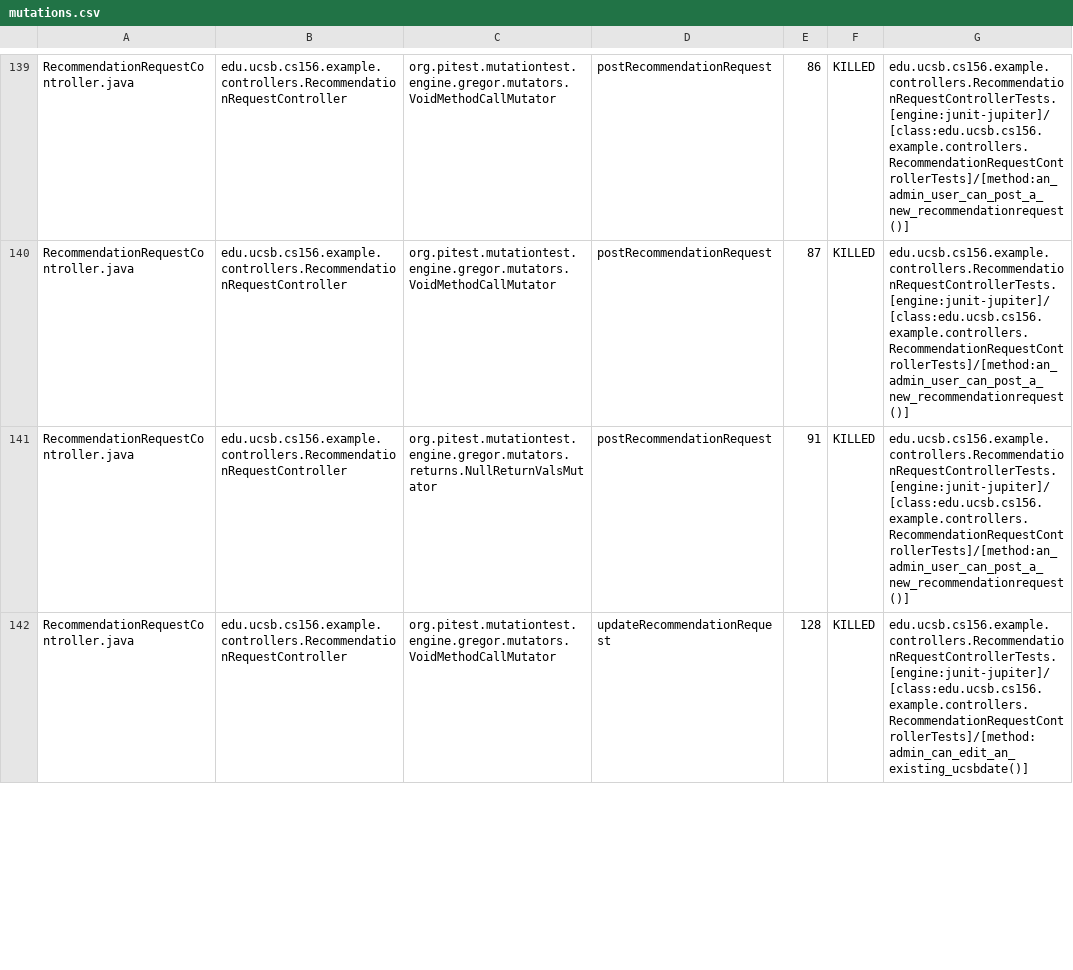
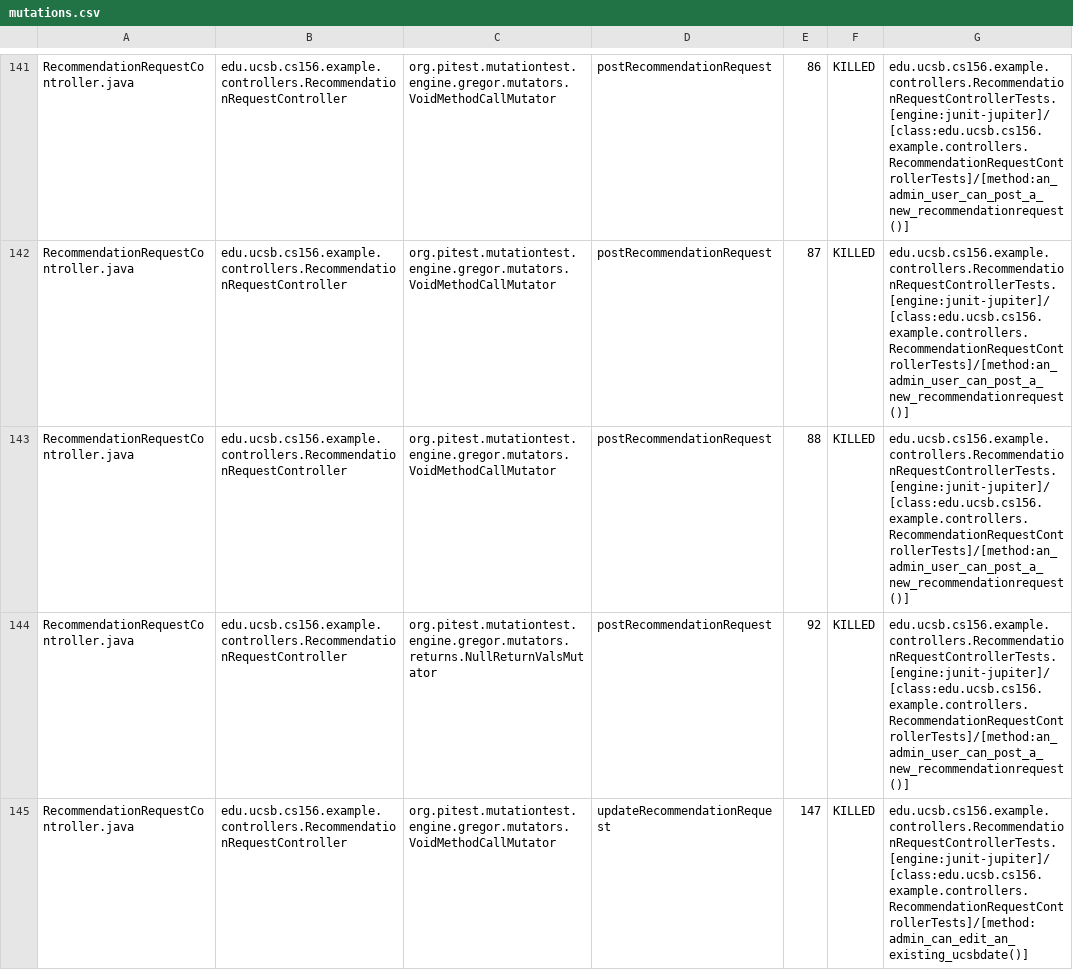
Before and after one commit to ucsb-cs156-f24/team01-f24-04, a CSV file: pitest/mutations.csv, drawn as a sheet; only a part is shown, gaps mark what is left out; the diff covers the shown part only.

Commit message:
Deploying to gh-pages from @ ucsb-cs156-f24/team01-f24-04@501ce9ad1c68de3ed14608dd0697165c12c58479 🚀

```diff
--- a/pitest/mutations.csv
+++ b/pitest/mutations.csv
@@ -140,3 +142,4 @@ RecommendationRequestController.java,edu.ucsb.cs156.example.controllers.Recommen
 RecommendationRequestController.java,edu.ucsb.cs156.example.controllers.RecommendationRequestController,org.pitest.mutationtest.engine.gregor.mutators.VoidMethodCallMutator,postRecommendationRequest,87,KILLED,edu.ucsb.cs156.example.controllers.RecommendationRequestControllerTests.[engine:junit-jupiter]/[class:edu.ucsb.cs156.example.controllers.RecommendationRequestControllerTests]/[method:an_admin_user_can_post_a_new_recommendationrequest()]
-RecommendationRequestController.java,edu.ucsb.cs156.example.controllers.RecommendationRequestController,org.pitest.mutationtest.engine.gregor.mutators.returns.NullReturnValsMutator,postRecommendationRequest,91,KILLED,edu.ucsb.cs156.example.controllers.RecommendationRequestControllerTests.[engine:junit-jupiter]/[class:edu.ucsb.cs156.example.controllers.RecommendationRequestControllerTests]/[method:an_admin_user_can_post_a_new_recommendationrequest()]
-RecommendationRequestController.java,edu.ucsb.cs156.example.controllers.RecommendationRequestController,org.pitest.mutationtest.engine.gregor.mutators.VoidMethodCallMutator,updateRecommendationRequest,128,KILLED,edu.ucsb.cs156.example.controllers.RecommendationRequestControllerTests.[engine:junit-jupiter]/[class:edu.ucsb.cs156.example.controllers.RecommendationRequestControllerTests]/[method:admin_can_edit_an_existing_ucsbdate()]
+RecommendationRequestController.java,edu.ucsb.cs156.example.controllers.RecommendationRequestController,org.pitest.mutationtest.engine.gregor.mutators.VoidMethodCallMutator,postRecommendationRequest,88,KILLED,edu.ucsb.cs156.example.controllers.RecommendationRequestControllerTests.[engine:junit-jupiter]/[class:edu.ucsb.cs156.example.controllers.RecommendationRequestControllerTests]/[method:an_admin_user_can_post_a_new_recommendationrequest()]
+RecommendationRequestController.java,edu.ucsb.cs156.example.controllers.RecommendationRequestController,org.pitest.mutationtest.engine.gregor.mutators.returns.NullReturnValsMutator,postRecommendationRequest,92,KILLED,edu.ucsb.cs156.example.controllers.RecommendationRequestControllerTests.[engine:junit-jupiter]/[class:edu.ucsb.cs156.example.controllers.RecommendationRequestControllerTests]/[method:an_admin_user_can_post_a_new_recommendationrequest()]
+RecommendationRequestController.java,edu.ucsb.cs156.example.controllers.RecommendationRequestController,org.pitest.mutationtest.engine.gregor.mutators.VoidMethodCallMutator,updateRecommendationRequest,147,KILLED,edu.ucsb.cs156.example.controllers.RecommendationRequestControllerTests.[engine:junit-jupiter]/[class:edu.ucsb.cs156.example.controllers.RecommendationRequestControllerTests]/[method:admin_can_edit_an_existing_ucsbdate()]
```
Also changed, not shown: 2 added rows and 18 edited cells elsewhere in this file, 18 other files.
